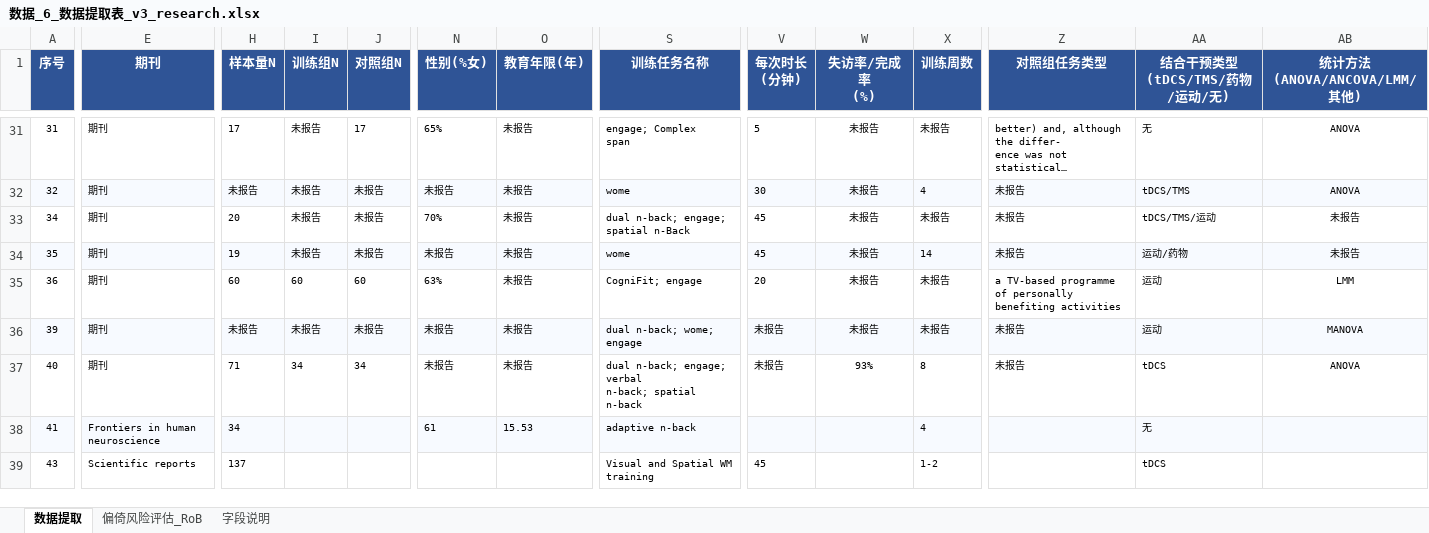
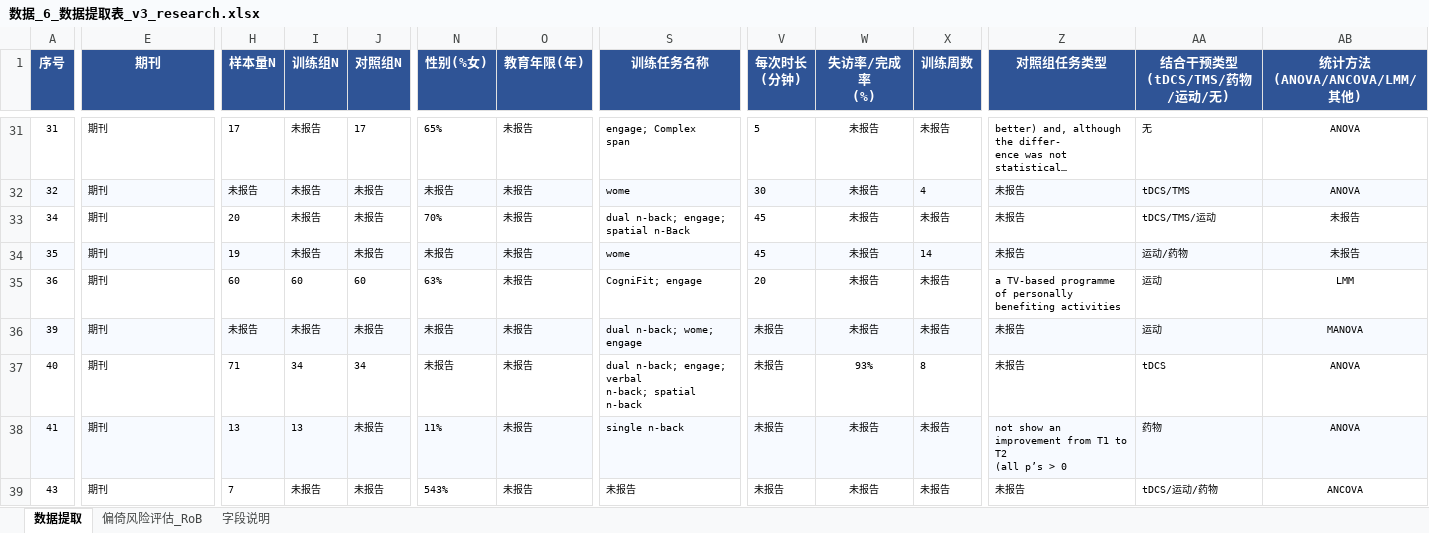
Before and after one commit to 007r007/meta-analysis-research, an Excel workbook: projects/paper-01/04-extract/数据_6_数据提取表_v3_research.xlsx, sheet 数据提取, drawn as a sheet; only a part is shown, gaps mark what is left out; long unchanged cells end in …; values as stored, in another font and other column widths than the file's, no borders; ↵ is a line break in a cell; the diff covers the shown part only; the diff names each change by its address in the sheet, - before the commit and + after, or states it on an @@ line.

```diff
--- a/projects/paper-01/04-extract/数据_6_数据提取表_v3_research.xlsx (sheet 数据提取)
+++ b/projects/paper-01/04-extract/数据_6_数据提取表_v3_research.xlsx (sheet 数据提取)
-E38 (期刊): Frontiers in human neuroscience
+E38 (期刊): 期刊
-H38 (样本量N): 34
+H38 (样本量N): 13
-I38 (训练组N): (empty)
+I38 (训练组N): 13
-J38:J39 (对照组N): (empty)
+J38:J39 (对照组N): 未报告
-N38 (性别(%女)): 61
+N38 (性别(%女)): 11%
-O38 (教育年限(年)): 15.53
+O38 (教育年限(年)): 未报告
-S38 (训练任务名称): adaptive n-back
+S38 (训练任务名称): single n-back
-V38 (每次时长 (分钟)): (empty)
+V38 (每次时长 (分钟)): 未报告
-W38:W39 (失访率/完成率 (%)): (empty)
+W38:W39 (失访率/完成率 (%)): 未报告
-X38 (训练周数): 4
+X38 (训练周数): 未报告
-Z38 (对照组任务类型): (empty)
+Z38 (对照组任务类型): not show an improvement from T1 to T2 ↵ (all p’s > 0
-AA38 (结合干预类型 (tDCS/TMS/药物/运动/无)): 无
+AA38 (结合干预类型 (tDCS/TMS/药物/运动/无)): 药物
-AB38 (统计方法 (ANOVA/ANCOVA/LMM/其他)): (empty)
+AB38 (统计方法 (ANOVA/ANCOVA/LMM/其他)): ANOVA
-E39 (期刊): Scientific reports
+E39 (期刊): 期刊
-H39 (样本量N): 137
+H39 (样本量N): 7
-I39 (训练组N): (empty)
+I39 (训练组N): 未报告
-N39 (性别(%女)): (empty)
+N39 (性别(%女)): 543%
-O39 (教育年限(年)): (empty)
+O39 (教育年限(年)): 未报告
-S39 (训练任务名称): Visual and Spatial WM training
+S39 (训练任务名称): 未报告
-V39 (每次时长 (分钟)): 45
+V39 (每次时长 (分钟)): 未报告
-X39 (训练周数): 1-2
+X39 (训练周数): 未报告
-Z39 (对照组任务类型): (empty)
+Z39 (对照组任务类型): 未报告
-AA39 (结合干预类型 (tDCS/TMS/药物/运动/无)): tDCS
+AA39 (结合干预类型 (tDCS/TMS/药物/运动/无)): tDCS/运动/药物
-AB39 (统计方法 (ANOVA/ANCOVA/LMM/其他)): (empty)
+AB39 (统计方法 (ANOVA/ANCOVA/LMM/其他)): ANCOVA
```
Also changed, not shown: 146 edited cells elsewhere in this sheet.
